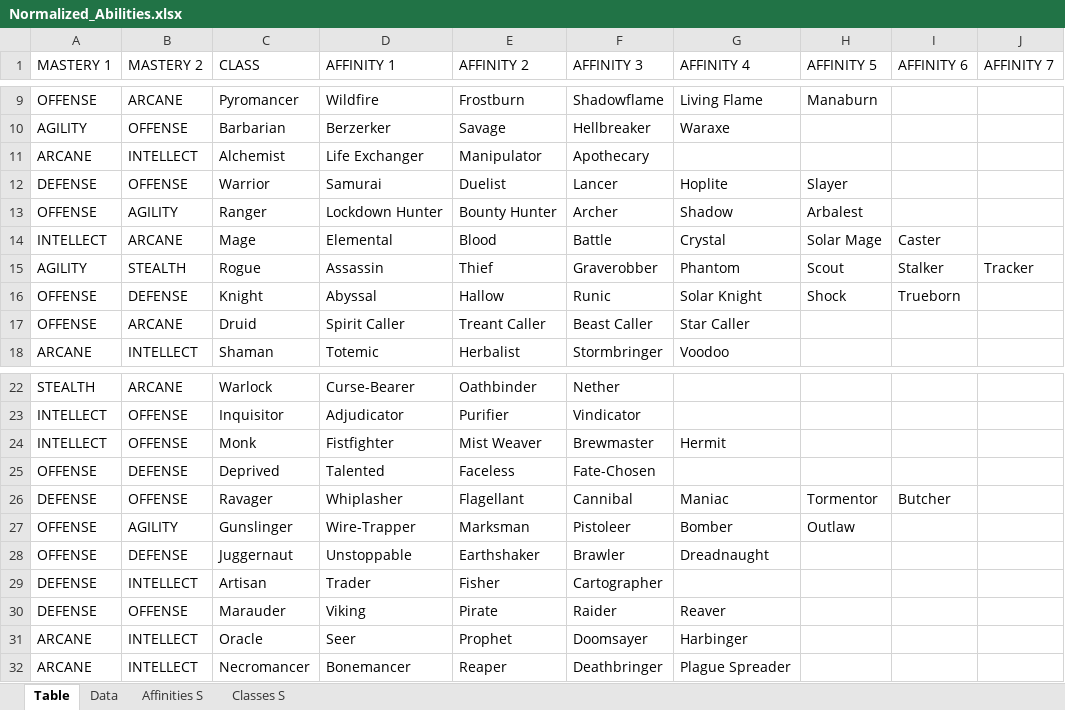
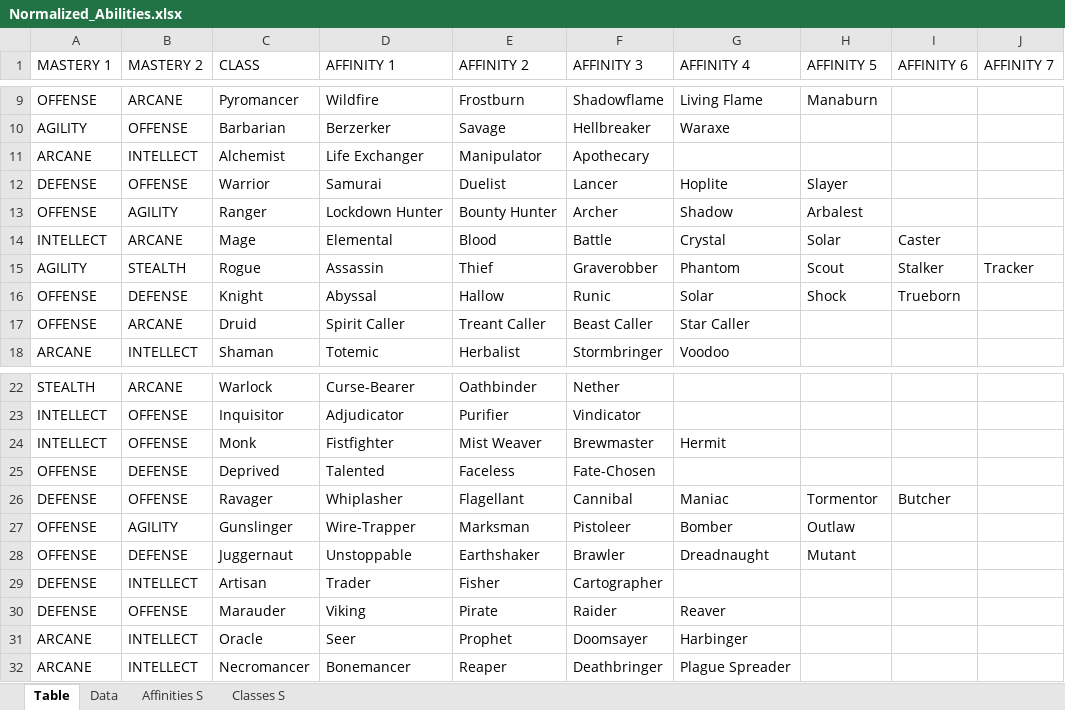
Before and after one commit to PyroMantra/warpedoriginal, an Excel workbook: static/Data/Normalized_Abilities.xlsx, sheet Table, drawn as a sheet; only a part is shown, gaps mark what is left out; values as stored, in another font and other column widths than the file's, no cell formats; the diff names each change by its address in the sheet, - before the commit and + after, or states it on an @@ line.

```diff
--- a/static/Data/Normalized_Abilities.xlsx (sheet Table)
+++ b/static/Data/Normalized_Abilities.xlsx (sheet Table)
-H14 (AFFINITY 5): Solar Mage
+H14 (AFFINITY 5): Solar
-G16 (AFFINITY 4): Solar Knight
+G16 (AFFINITY 4): Solar
-H28 (AFFINITY 5): (empty)
+H28 (AFFINITY 5): Mutant
```
Also changed, not shown: sheet Data, sheet Affinities S, cell formats, data/Layer List (7).xlsx, 3 other files.
